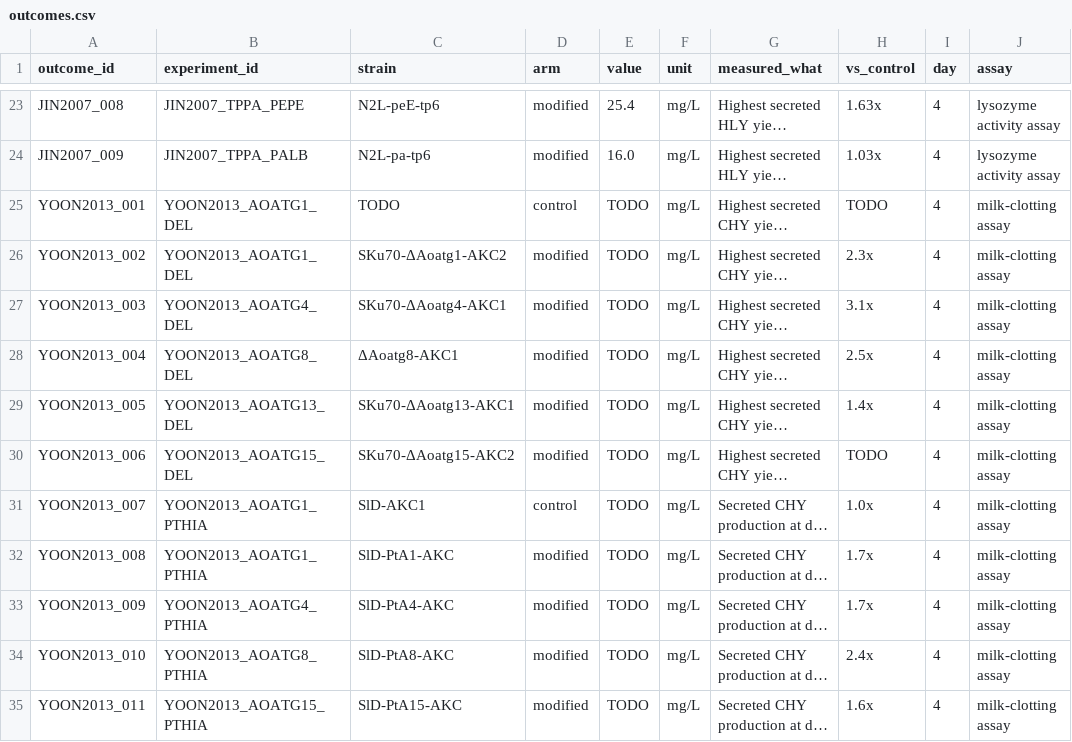
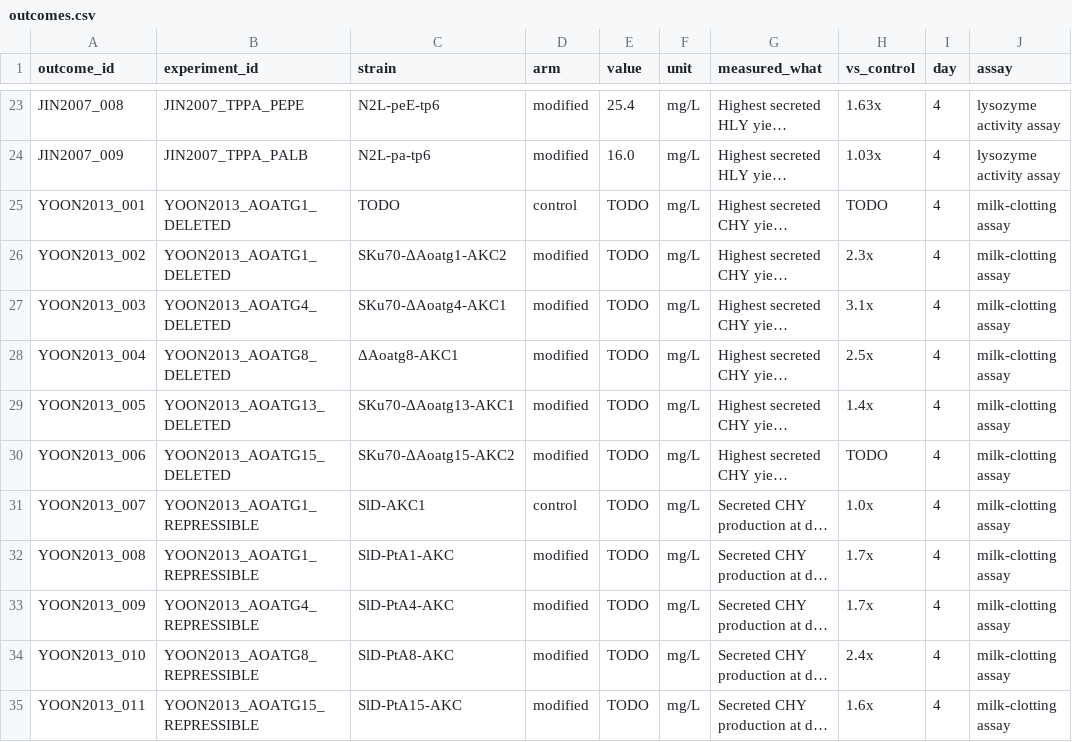
Before and after one commit to thedstrat/aoryzae-secretion-benchmark, a CSV file: data/outcomes.csv, drawn as a sheet; only a part is shown, gaps mark what is left out; long unchanged cells end in …; the diff names each change by its address in the sheet, - before the commit and + after, or states it on an @@ line.

```diff
--- a/data/outcomes.csv
+++ b/data/outcomes.csv
-B25:B26 (experiment_id): YOON2013_AOATG1_DEL
+B25:B26 (experiment_id): YOON2013_AOATG1_DELETED
-B27 (experiment_id): YOON2013_AOATG4_DEL
+B27 (experiment_id): YOON2013_AOATG4_DELETED
-B28 (experiment_id): YOON2013_AOATG8_DEL
+B28 (experiment_id): YOON2013_AOATG8_DELETED
-B29 (experiment_id): YOON2013_AOATG13_DEL
+B29 (experiment_id): YOON2013_AOATG13_DELETED
-B30 (experiment_id): YOON2013_AOATG15_DEL
+B30 (experiment_id): YOON2013_AOATG15_DELETED
-B31:B32 (experiment_id): YOON2013_AOATG1_PTHIA
+B31:B32 (experiment_id): YOON2013_AOATG1_REPRESSIBLE
-B33 (experiment_id): YOON2013_AOATG4_PTHIA
+B33 (experiment_id): YOON2013_AOATG4_REPRESSIBLE
-B34 (experiment_id): YOON2013_AOATG8_PTHIA
+B34 (experiment_id): YOON2013_AOATG8_REPRESSIBLE
-B35 (experiment_id): YOON2013_AOATG15_PTHIA
+B35 (experiment_id): YOON2013_AOATG15_REPRESSIBLE
```
Also changed, not shown: data/experiment_genes.csv, data/experiments.csv, 1 other file.
